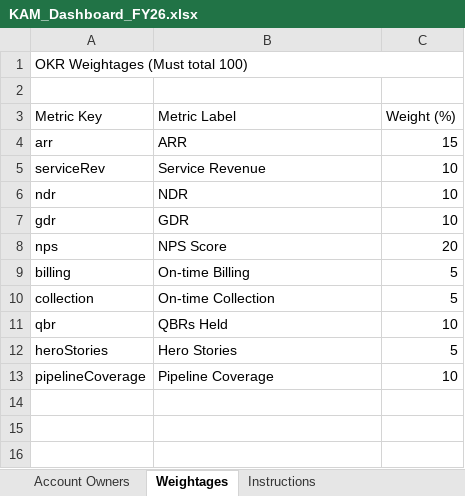
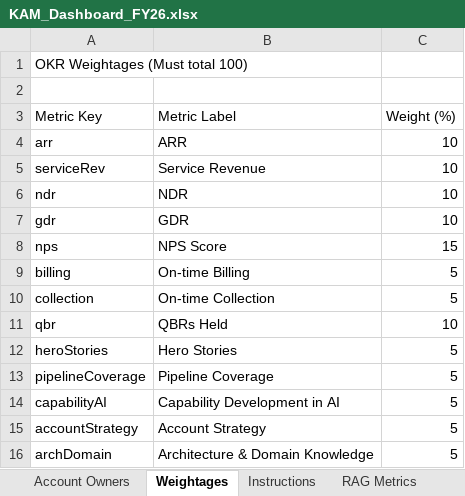
Before and after one commit to goel-devansh/OKR-Dashboard, an Excel workbook: dashboard/KAM_Dashboard_FY26.xlsx, sheet Weightages, drawn as a sheet; values as stored, in another font and other column widths than the file's, no borders; removed rows and columns are numbered as before the commit, all else as after; the diff names each change by its address in the sheet, - before the commit and + after, or states it on an @@ line.

```diff
--- a/dashboard/KAM_Dashboard_FY26.xlsx (sheet Weightages)
+++ b/dashboard/KAM_Dashboard_FY26.xlsx (sheet Weightages)
+sheet tab: RAG Metrics
-A1:C1 merged
-C4 (Weight (%)): 15
+C4 (Weight (%)): 10
-C8 (Weight (%)): 20
+C8 (Weight (%)): 15
-C13 (Weight (%)): 10
+C13 (Weight (%)): 5
+row 14: capabilityAI | Capability Development in AI | 5
+row 15: accountStrategy | Account Strategy | 5
+row 16: archDomain | Architecture & Domain Knowledge | 5
```
Also changed, not shown: sheet Monthly Billing, sheet Monthly Collection, sheet Quarterly ARR & Service Rev, sheet Quarterly QBRs, dashboard/SALES_Dashboard_FY26.xlsx, 14 other files.
